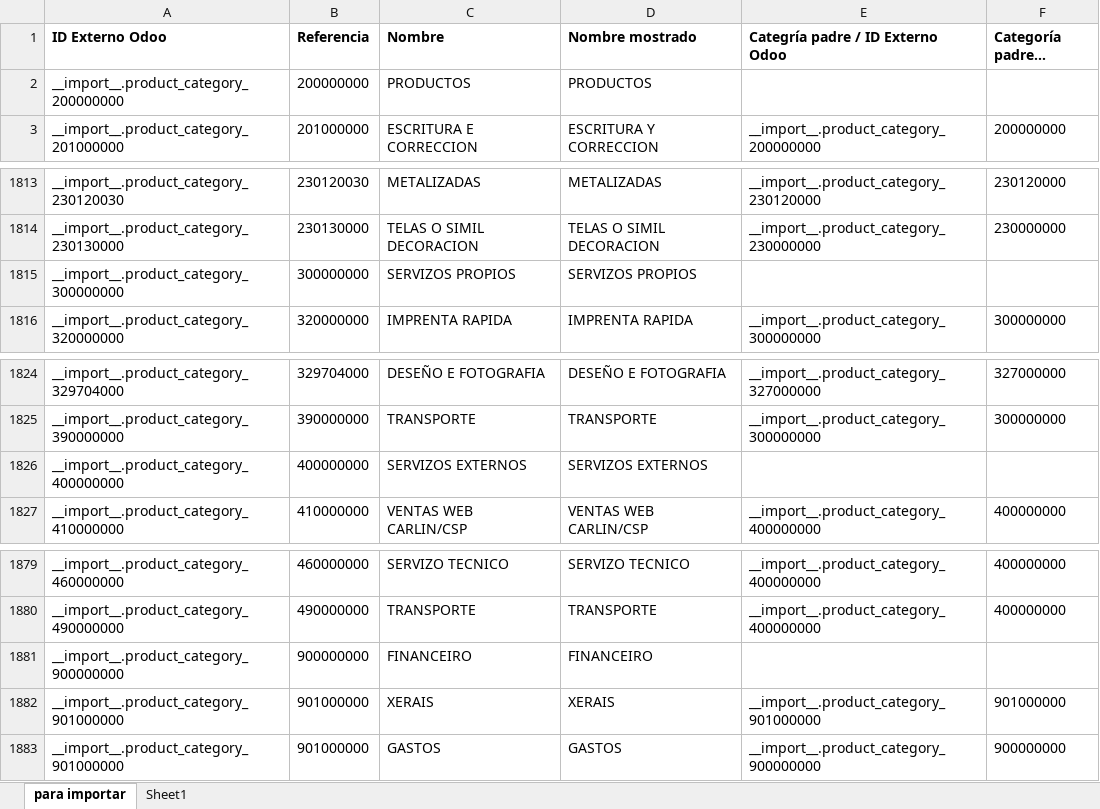
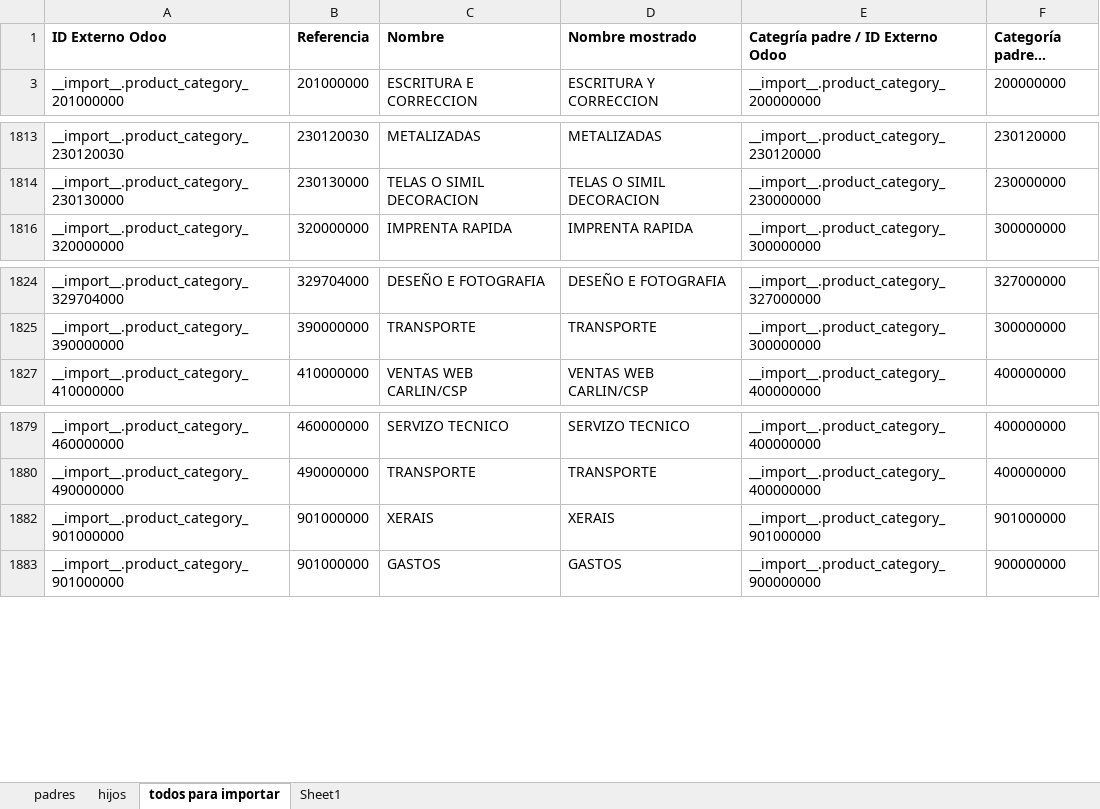
Before and after one commit to tgimenez-git/DousTrazos, an Excel workbook: Plantillas/Del cliente/Categoría de producto (product.category).xlsx, sheet todos para importar, drawn as a sheet; only a part is shown, gaps mark what is left out; long unchanged cells end in …; values as stored, in another font and other column widths than the file's, no borders; the diff names each change by its address in the sheet, - before the commit and + after, or states it on an @@ line.

Commit message:
cambios en plantillas - separo padres de hijas

```diff
--- a/Plantillas/Del cliente/Categoría de producto (product.category).xlsx (sheet todos para importar)
+++ b/Plantillas/Del cliente/Categoría de producto (product.category).xlsx (sheet todos para importar)
-sheet tab: para importar
+sheet tab: todos para importar
+sheet tab: padres
+sheet tab: hijos
@@ row 2 hidden: __import__.product_category_200000000 | 200000000 | PRODUCTOS | PRODUCTOS @@
@@ row 1815 hidden: __import__.product_category_300000000 | 300000000 | SERVIZOS PROPIOS | SERVIZOS PROPIOS @@
@@ row 1826 hidden: __import__.product_category_400000000 | 400000000 | SERVIZOS EXTERNOS | SERVIZOS EXTERNOS @@
@@ row 1881 hidden: __import__.product_category_900000000 | 900000000 | FINANCEIRO | FINANCEIRO @@
```
